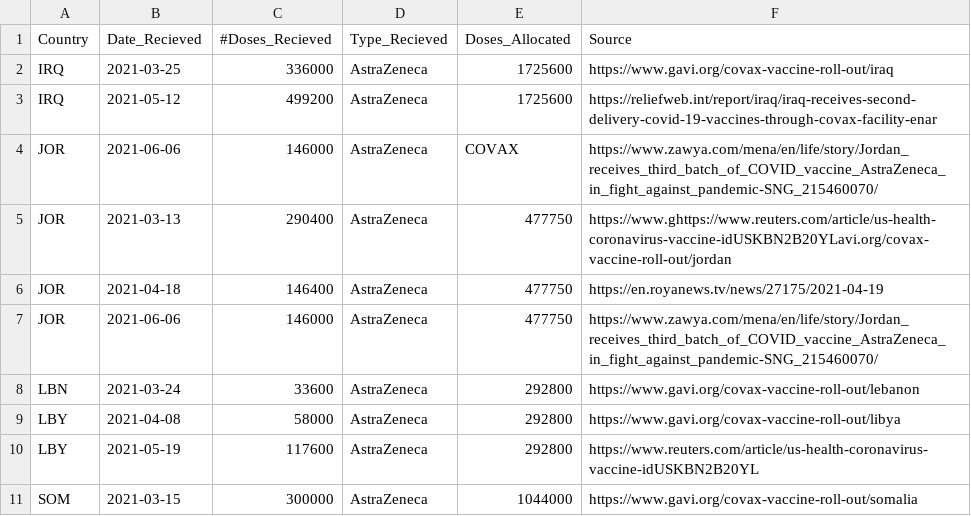
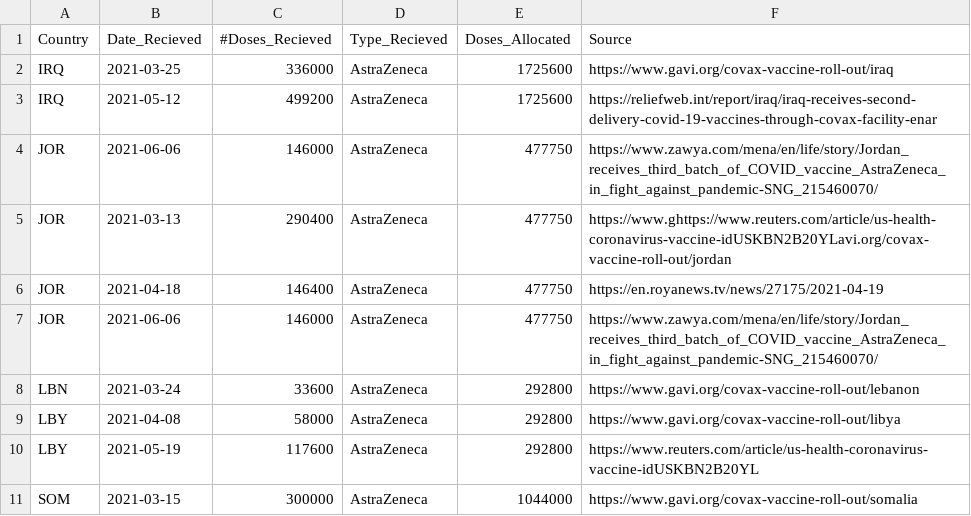
Before and after one commit to inception-labs/covid-vaccine-mena, a CSV file: Distribution/COVAX-Distribution.csv, drawn as a sheet; only a part is shown.

Commit message:
Update COVAX-Distribution.csv

```diff
--- a/Distribution/COVAX-Distribution.csv
+++ b/Distribution/COVAX-Distribution.csv
@@ -3,3 +3,3 @@ IRQ, 2021-03-25, 336000, AstraZeneca, 1725600, "https://www.gavi.org/covax-vacci
 IRQ,2021-05-12,499200,AstraZeneca, 1725600, "https://reliefweb.int/report/iraq/iraq-receives-second-delivery-covid-19-vaccines-through-covax-facility-enar"
-JOR, 2021-06-06, 146000, AstraZeneca, COVAX, "https://www.zawya.com/mena/en/life/story/Jordan_receives_third_batch_of_COVID_vaccine_AstraZeneca_in_fight_against_pandemic-SNG_215460070/"
+JOR, 2021-06-06, 146000, AstraZeneca, 477750, "https://www.zawya.com/mena/en/life/story/Jordan_receives_third_batch_of_COVID_vaccine_AstraZeneca_in_fight_against_pandemic-SNG_215460070/"
 JOR, 2021-03-13,290400, AstraZeneca, 477750, "https://www.ghttps://www.reuters.com/article/us-health-coronavirus-vaccine-idUSKBN2B20YLavi.org/covax-vaccine-roll-out/jordan"
```
